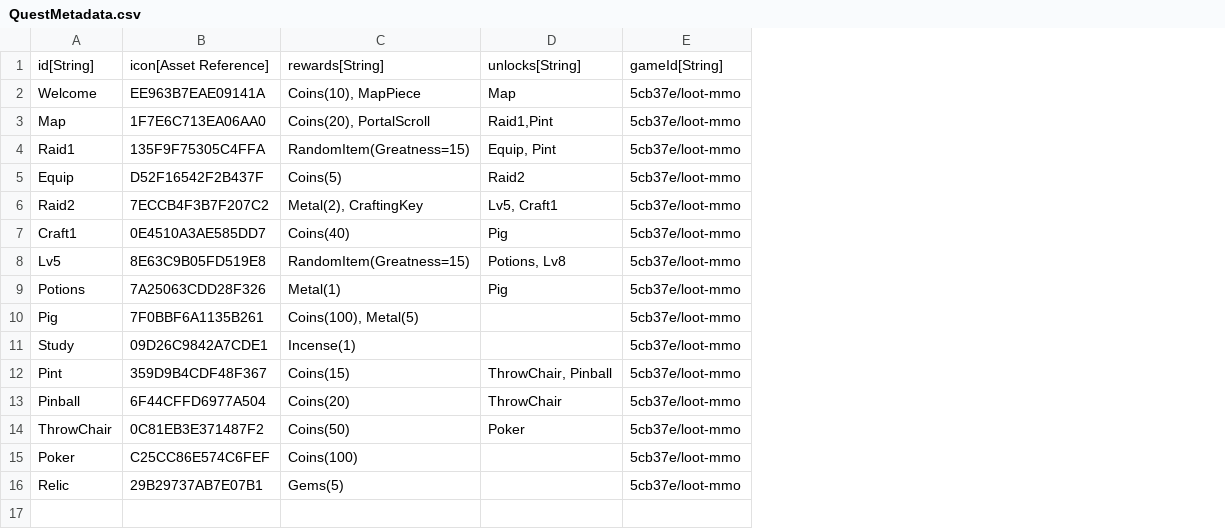
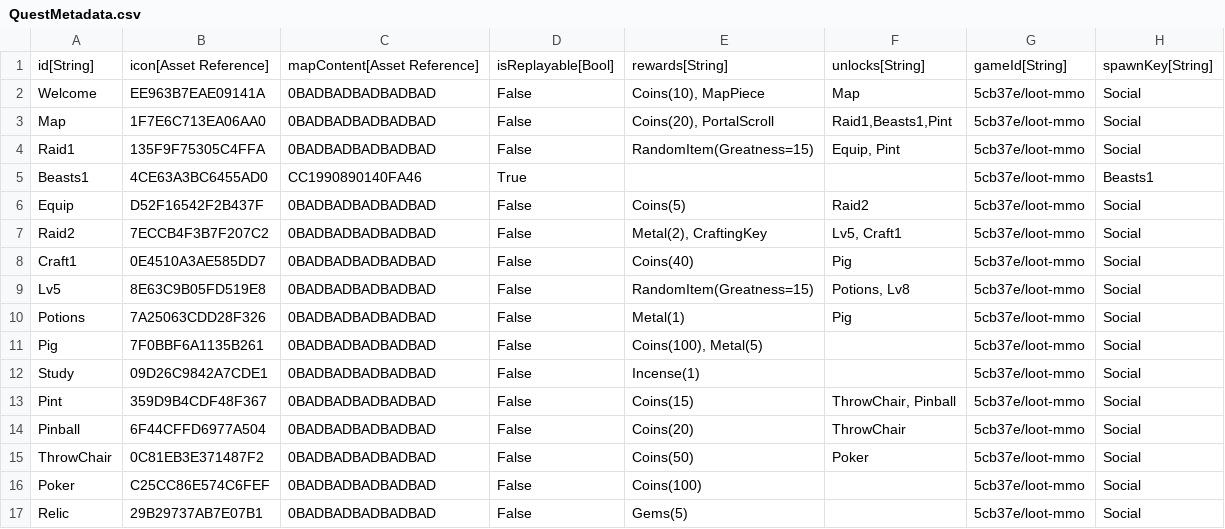
Before and after one commit to standardcombo/LootMMO, a CSV file: Data/DataTables/QuestMetadata.csv, drawn as a sheet; addresses are those after the commit; the diff names each change by its address in the sheet, - before the commit and + after, or states it on an @@ line.

Commit message:
Setup map of adventures to be data-driven. Separated quest Beasts1 from Raid1.

```diff
--- a/Data/DataTables/QuestMetadata.csv
+++ b/Data/DataTables/QuestMetadata.csv
+column C, rows 1-4: mapContent[Asset Reference] | 0BADBADBADBADBAD | 0BADBADBADBADBAD | 0BADBADBADBADBAD; rows 6-17: all 0BADBADBADBADBAD
+column D, rows 1-4: isReplayable[Bool] | False | False | False; rows 6-17: all False
+column H, rows 1-4: spawnKey[String] | Social | Social | Social; rows 6-17: all Social
-F3: Raid1,Pint
+F3: Raid1,Beasts1,Pint
+row 5: Beasts1 | 4CE63A3BC6455AD0 | CC1990890140FA46 | True |  |  | 5cb37e/loot-mmo | Beasts1
```
Also changed, not shown: Data/DataTables/QuestObjectives.csv, 13 other files.
